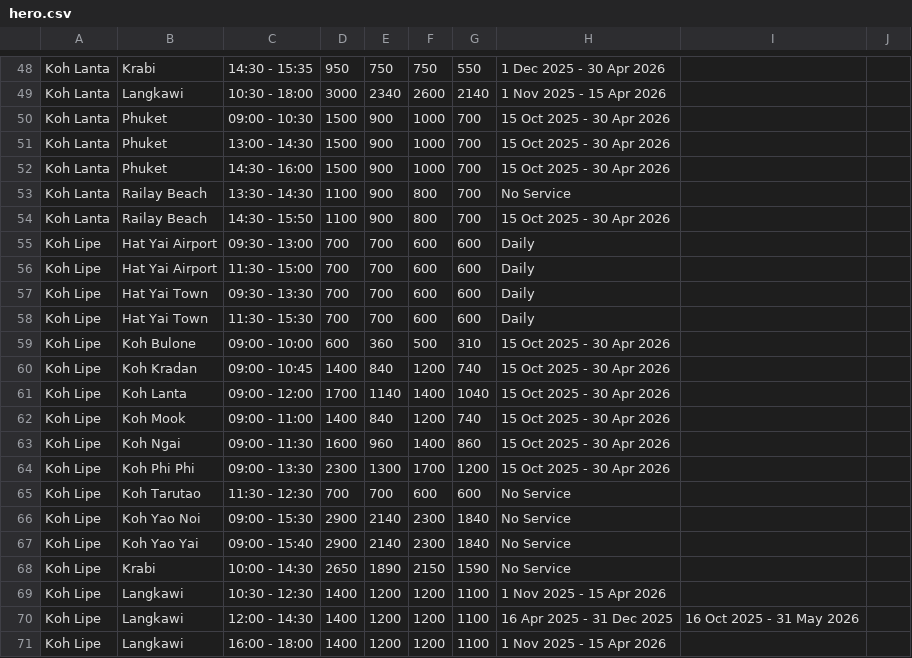
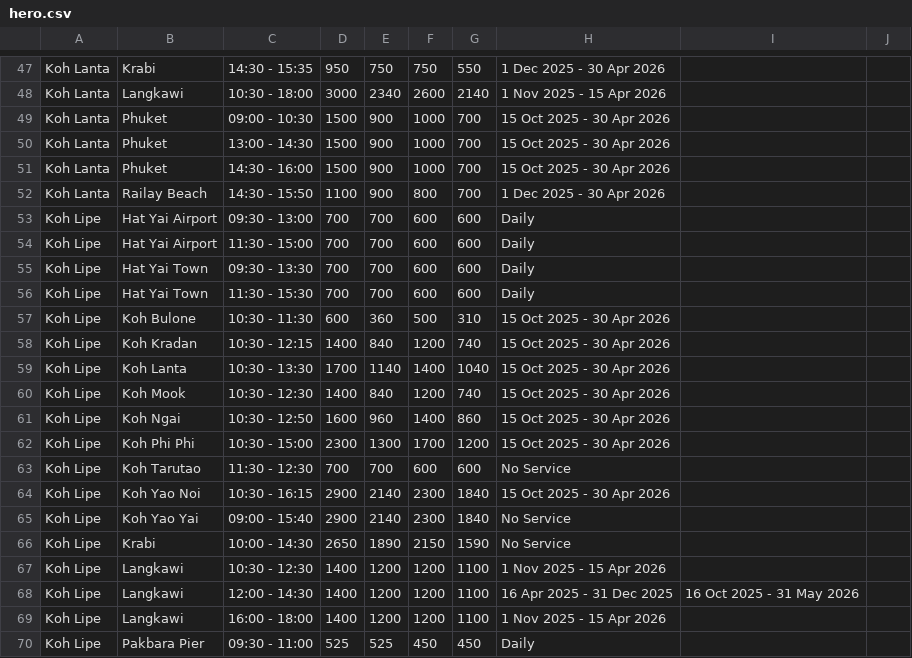
Before and after one commit to tonprince/tripstorekrabi-diff, a CSV file: output/hero.csv, drawn as a sheet; only a part is shown, gaps mark what is left out; the shorter side is filled out with more unchanged rows; the diff covers the shown part only.

```diff
--- a/output/hero.csv
+++ b/output/hero.csv
@@ -52,4 +51,3 @@ Koh Lanta, Phuket, 13:00 - 14:30, 1500, 900, 1000, 700, 15 Oct 2025 - 30 Apr 202
 Koh Lanta, Phuket, 14:30 - 16:00, 1500, 900, 1000, 700, 15 Oct 2025 - 30 Apr 2026
-Koh Lanta, Railay Beach, 13:30 - 14:30, 1100, 900, 800, 700, No Service
-Koh Lanta, Railay Beach, 14:30 - 15:50, 1100, 900, 800, 700, 15 Oct 2025 - 30 Apr 2026
+Koh Lanta, Railay Beach, 14:30 - 15:50, 1100, 900, 800, 700, 1 Dec 2025 - 30 Apr 2026
 Koh Lipe, Hat Yai Airport, 09:30 - 13:00, 700, 700, 600, 600, Daily
@@ -58,10 +56,10 @@ Koh Lipe, Hat Yai Town, 09:30 - 13:30, 700, 700, 600, 600, Daily
 Koh Lipe, Hat Yai Town, 11:30 - 15:30, 700, 700, 600, 600, Daily
-Koh Lipe, Koh Bulone, 09:00 - 10:00, 600, 360, 500, 310, 15 Oct 2025 - 30 Apr 2026
-Koh Lipe, Koh Kradan, 09:00 - 10:45, 1400, 840, 1200, 740, 15 Oct 2025 - 30 Apr 2026
-Koh Lipe, Koh Lanta, 09:00 - 12:00, 1700, 1140, 1400, 1040, 15 Oct 2025 - 30 Apr 2026
-Koh Lipe, Koh Mook, 09:00 - 11:00, 1400, 840, 1200, 740, 15 Oct 2025 - 30 Apr 2026
-Koh Lipe, Koh Ngai, 09:00 - 11:30, 1600, 960, 1400, 860, 15 Oct 2025 - 30 Apr 2026
-Koh Lipe, Koh Phi Phi, 09:00 - 13:30, 2300, 1300, 1700, 1200, 15 Oct 2025 - 30 Apr 2026
+Koh Lipe, Koh Bulone, 10:30 - 11:30, 600, 360, 500, 310, 15 Oct 2025 - 30 Apr 2026
+Koh Lipe, Koh Kradan, 10:30 - 12:15, 1400, 840, 1200, 740, 15 Oct 2025 - 30 Apr 2026
+Koh Lipe, Koh Lanta, 10:30 - 13:30, 1700, 1140, 1400, 1040, 15 Oct 2025 - 30 Apr 2026
+Koh Lipe, Koh Mook, 10:30 - 12:30, 1400, 840, 1200, 740, 15 Oct 2025 - 30 Apr 2026
+Koh Lipe, Koh Ngai, 10:30 - 12:50, 1600, 960, 1400, 860, 15 Oct 2025 - 30 Apr 2026
+Koh Lipe, Koh Phi Phi, 10:30 - 15:00, 2300, 1300, 1700, 1200, 15 Oct 2025 - 30 Apr 2026
 Koh Lipe, Koh Tarutao, 11:30 - 12:30, 700, 700, 600, 600, No Service
-Koh Lipe, Koh Yao Noi, 09:00 - 15:30, 2900, 2140, 2300, 1840, No Service
+Koh Lipe, Koh Yao Noi, 10:30 - 16:15, 2900, 2140, 2300, 1840, 15 Oct 2025 - 30 Apr 2026
 Koh Lipe, Koh Yao Yai, 09:00 - 15:40, 2900, 2140, 2300, 1840, No Service
```
Also changed, not shown: 2 added rows, 3 removed rows and 12 edited cells elsewhere in this file.
